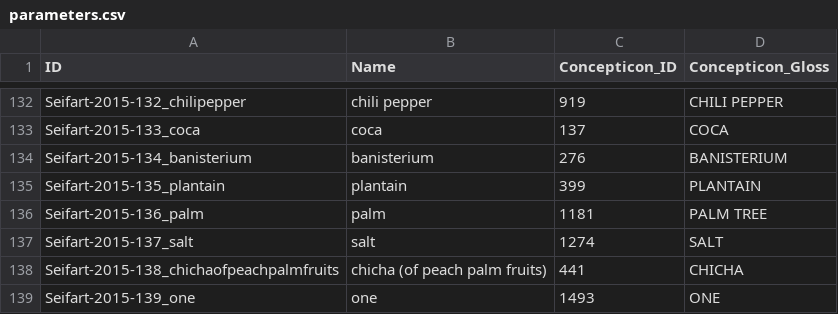
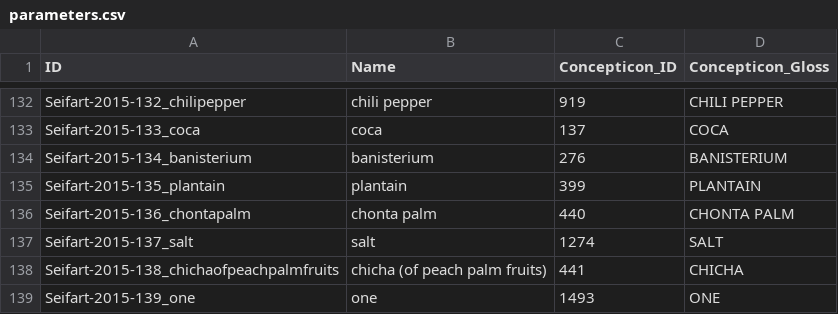
Before and after one commit to lexibank/seifartecheverriboran, a CSV file: cldf/parameters.csv, drawn as a sheet; only a part is shown, gaps mark what is left out; removed rows and columns are numbered as before the commit, all else as after; the diff names each change by its address in the sheet, - before the commit and + after, or states it on an @@ line.

```diff
--- a/cldf/parameters.csv
+++ b/cldf/parameters.csv
-row 136: Seifart-2015-136_palm | palm | 1181 | PALM TREE
+row 136: Seifart-2015-136_chontapalm | chonta palm | 440 | CHONTA PALM
```
Also changed, not shown: cldf/forms.csv, etc/concepts.tsv, 9 other files.
